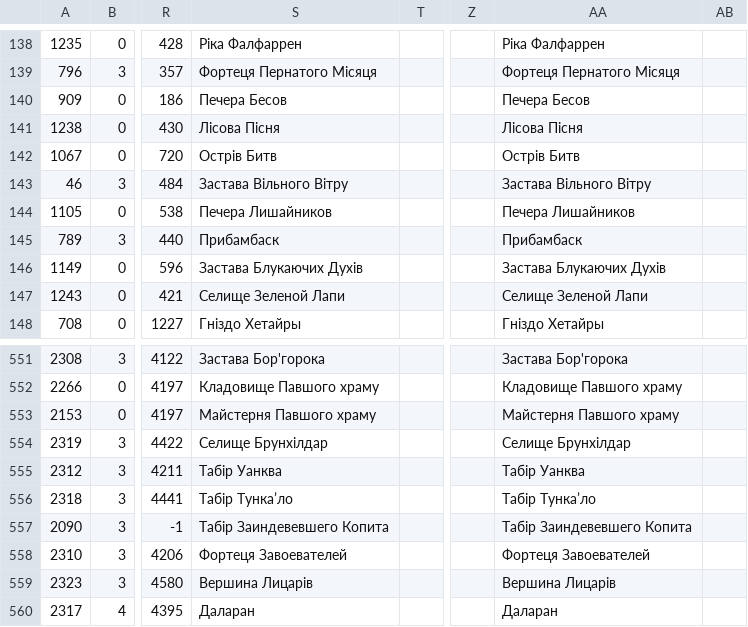
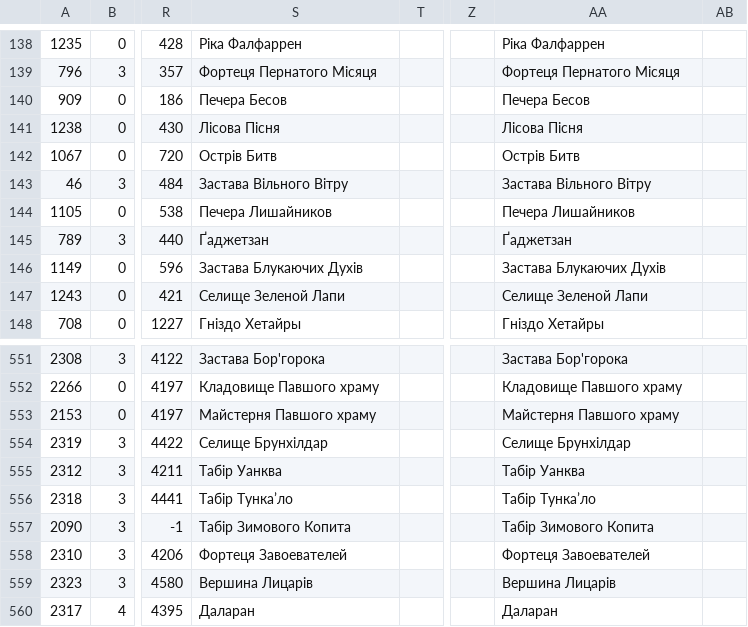
Before and after one commit to Area51ua/WoTLK-3.3.5.12340-UA, a CSV file: AreaPOI.dbc.csv, drawn as a sheet; only a part is shown, gaps mark what is left out; the diff names each change by its address in the sheet, - before the commit and + after, or states it on an @@ line.

```diff
--- a/AreaPOI.dbc.csv
+++ b/AreaPOI.dbc.csv
-S145: Прибамбаск
+S145: Ґаджетзан
-AA145: Прибамбаск
+AA145: Ґаджетзан
-S557: Табір Заиндевевшего Копита
+S557: Табір Зимового Копита
-AA557: Табір Заиндевевшего Копита
+AA557: Табір Зимового Копита
```
Also changed, not shown: AreaTable.dbc.csv, ItemSet.dbc.csv, 10 other files.
